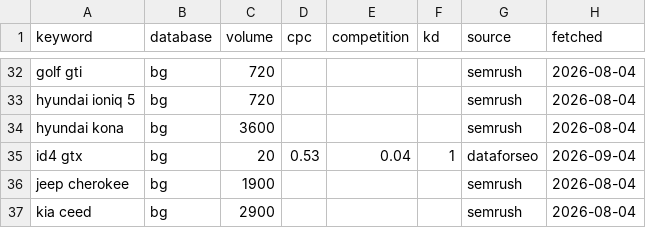
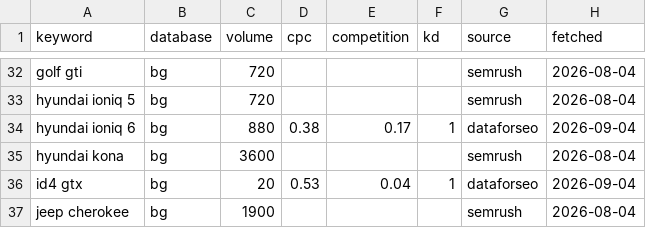
Before and after one commit to trepechov/carlifebydani, a CSV file: data/seo-cache/keywords.csv, drawn as a sheet; only a part is shown, gaps mark what is left out; the shorter side is filled out with more unchanged rows.

```diff
--- a/data/seo-cache/keywords.csv
+++ b/data/seo-cache/keywords.csv
@@ -33,2 +33,3 @@ golf gti,bg,720,,,,semrush,2026-08-04
 hyundai ioniq 5,bg,720,,,,semrush,2026-08-04
+hyundai ioniq 6,bg,880,0.38,0.17,1,dataforseo,2026-09-04
 hyundai kona,bg,3600,,,,semrush,2026-08-04
```
Also changed, not shown: reports/seo-optimizations/ledger.csv, 2 other files.
